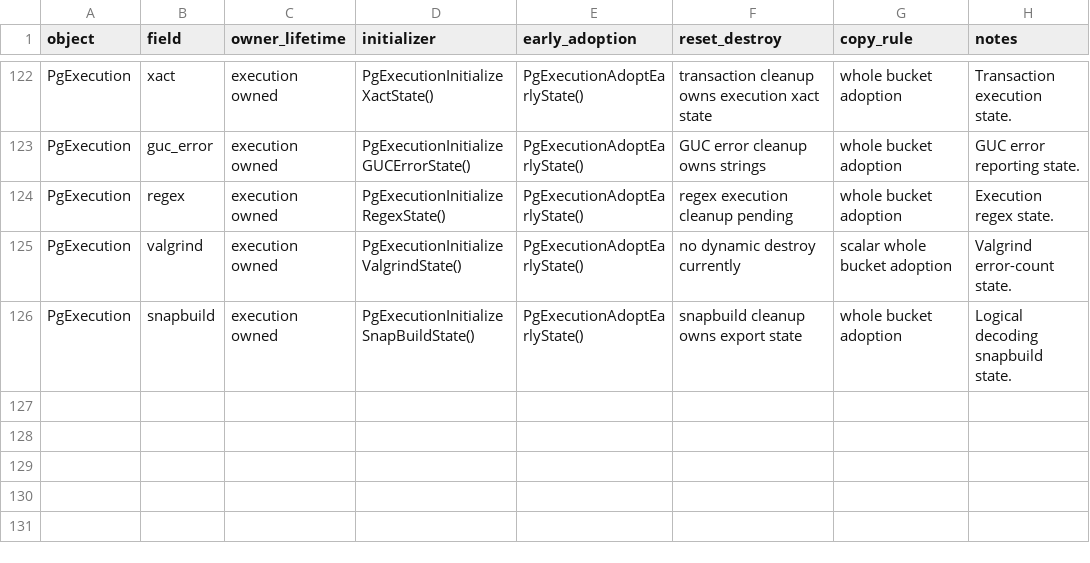
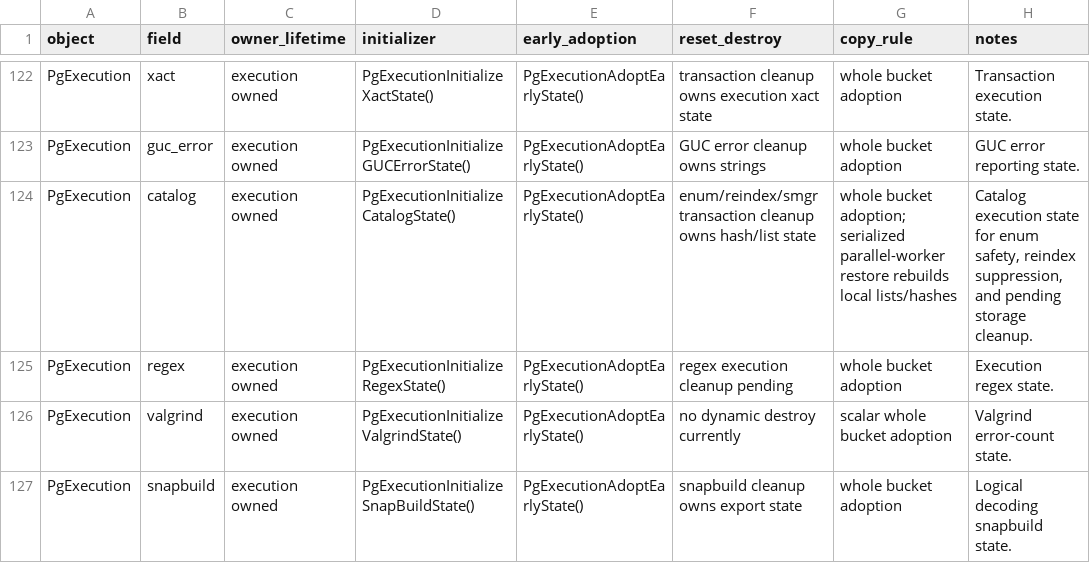
Before and after one commit to gburd/postgres, a TSV file: MULTITHREADED_RUNTIME_LIFECYCLE.tsv, drawn as a sheet; only a part is shown, gaps mark what is left out.

Commit message:
Move catalog execution state into PgExecution

```diff
--- a/MULTITHREADED_RUNTIME_LIFECYCLE.tsv
+++ b/MULTITHREADED_RUNTIME_LIFECYCLE.tsv
@@ -123,2 +123,3 @@ PgExecution	xact	execution owned	PgExecutionInitializeXactState()	PgExecutionAdo
 PgExecution	guc_error	execution owned	PgExecutionInitializeGUCErrorState()	PgExecutionAdoptEarlyState()	GUC error cleanup owns strings	whole bucket adoption	GUC error reporting state.
+PgExecution	catalog	execution owned	PgExecutionInitializeCatalogState()	PgExecutionAdoptEarlyState()	enum/reindex/smgr transaction cleanup owns hash/list state	whole bucket adoption; serialized parallel-worker restore rebuilds local lists/hashes	Catalog execution state for enum safety, reindex suppression, and pending storage cleanup.
 PgExecution	regex	execution owned	PgExecutionInitializeRegexState()	PgExecutionAdoptEarlyState()	regex execution cleanup pending	whole bucket adoption	Execution regex state.
```
Also changed, not shown: 13 other files.
